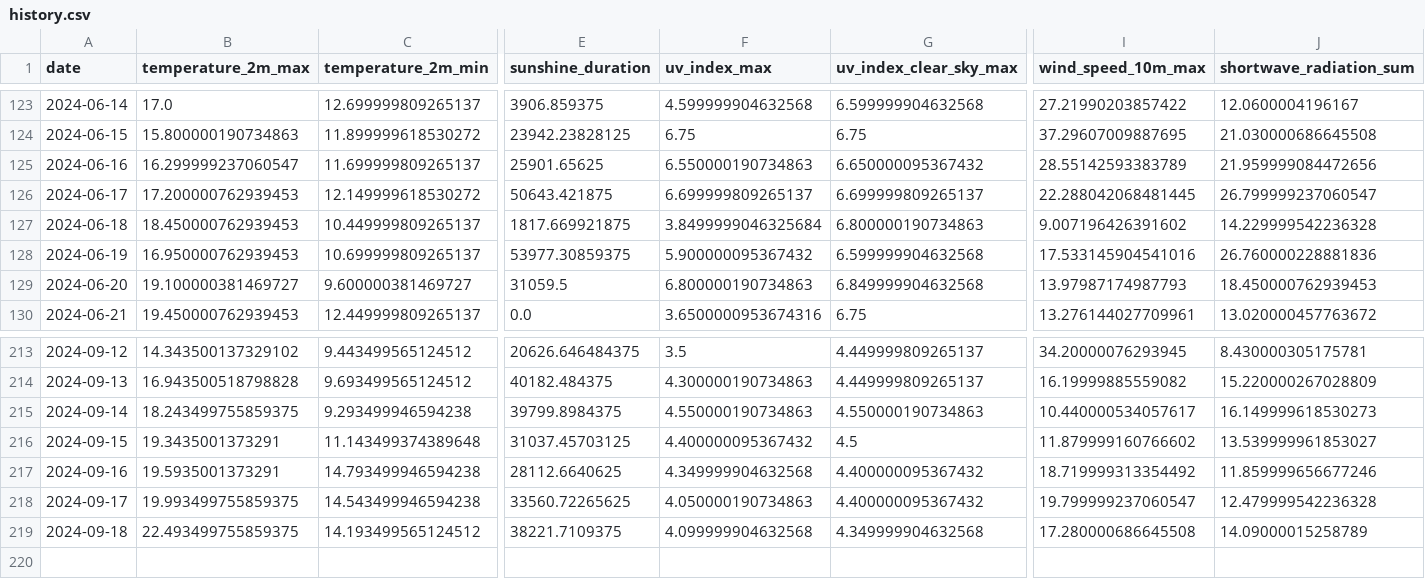
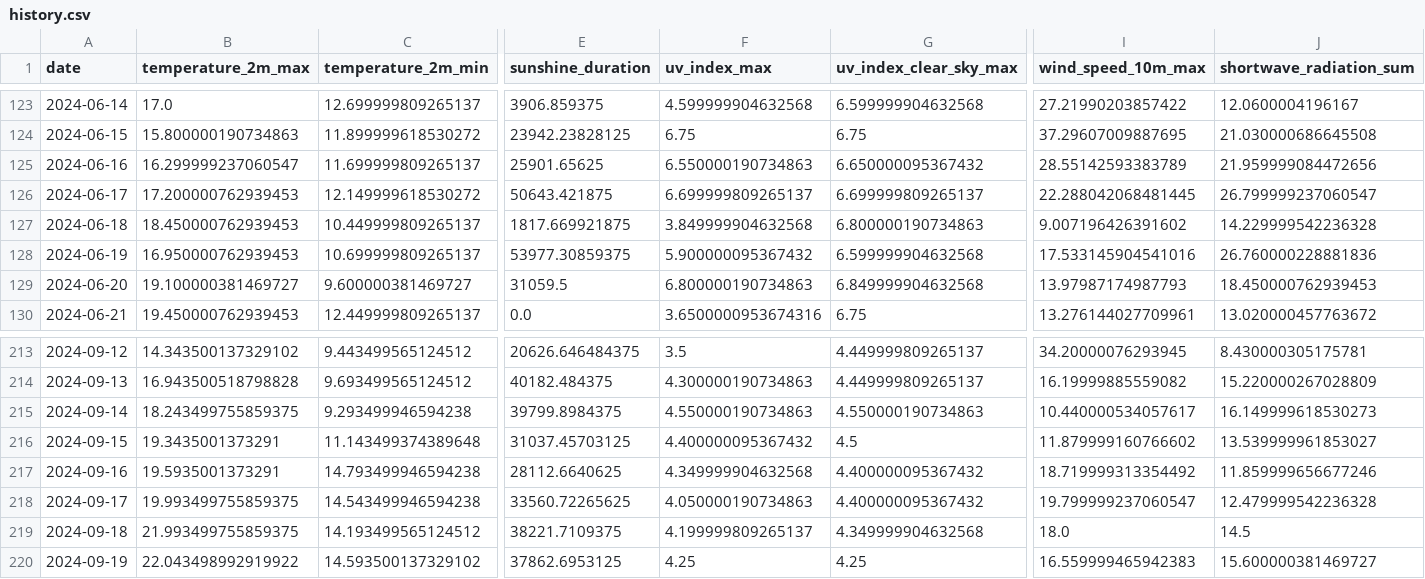
Before and after one commit to koaning/solah, a CSV file: data/history.csv, drawn as a sheet; only a part is shown, gaps mark what is left out; rows hold the shown columns only; the diff names each change by its address in the sheet, - before the commit and + after, or states it on an @@ line.

```diff
--- a/data/history.csv
+++ b/data/history.csv
-F127 (uv_index_max): 3.8499999046325684
+F127 (uv_index_max): 3.849999904632568
-B219 (temperature_2m_max): 22.493499755859375
+B219 (temperature_2m_max): 21.993499755859375
-F219 (uv_index_max): 4.099999904632568
+F219 (uv_index_max): 4.199999809265137
-I219 (wind_speed_10m_max): 17.280000686645508
+I219 (wind_speed_10m_max): 18.0
-J219 (shortwave_radiation_sum): 14.09000015258789
+J219 (shortwave_radiation_sum): 14.5
+row 220: 2024-09-19 | 22.043498992919922 | 14.593500137329102 | 37862.6953125 | 4.25 | 4.25 | 16.559999465942383 | 15.600000381469727
```
Also changed, not shown: 1 other file.
